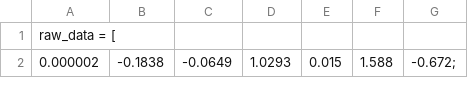
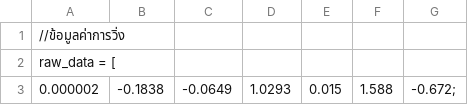
Before and after one commit to 67050580Sirawat/Motion_Signal_Analysis_and_Processing_Using_an_IMU_Sensor, a CSV file: data/raw_run.csv, drawn as a sheet; only a part is shown.

Commit message:
Update raw_run.csv

```diff
--- a/data/raw_run.csv
+++ b/data/raw_run.csv
@@ -1 +1,2 @@
+//ข้อมูลค่าการวิ่ง
 raw_data = [
```
